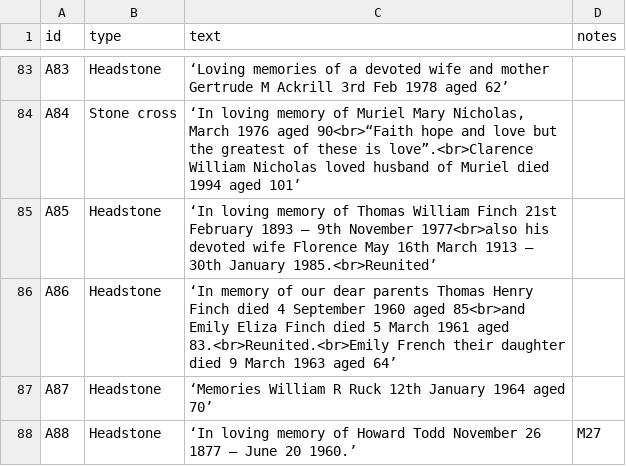
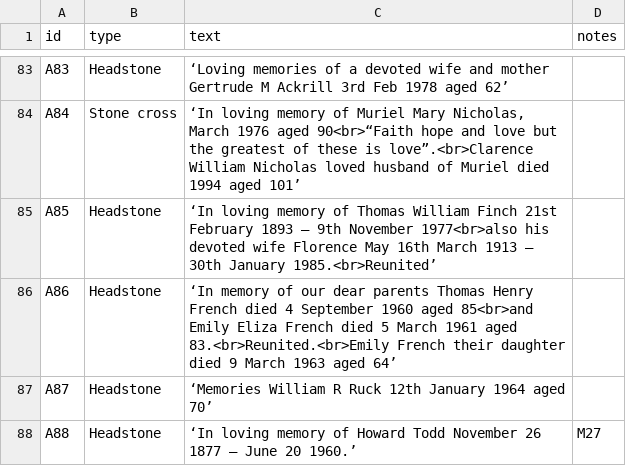
Before and after one commit to theoosborn/west-malvern-churchyard, a CSV file: _data/graves.csv, drawn as a sheet; only a part is shown, gaps mark what is left out.

Commit message:
Update graves.csv
Corrects grave A86 surname from Finch to French.

```diff
--- a/_data/graves.csv
+++ b/_data/graves.csv
@@ -85,3 +85,3 @@ A84,Stone cross,"‘In loving memory of Muriel Mary Nicholas, March 1976 aged 90
 A85,Headstone,‘In loving memory of Thomas William Finch 21st February 1893 – 9th November 1977<br>also his devoted wife Florence May 16th March 1913 – 30th January 1985.<br>Reunited’,
-A86,Headstone,‘In memory of our dear parents Thomas Henry Finch died 4 September 1960 aged 85<br>and Emily Eliza Finch died 5 March 1961 aged 83.<br>Reunited.<br>Emily French their daughter died 9 March 1963 aged 64’,
+A86,Headstone,‘In memory of our dear parents Thomas Henry French died 4 September 1960 aged 85<br>and Emily Eliza French died 5 March 1961 aged 83.<br>Reunited.<br>Emily French their daughter died 9 March 1963 aged 64’,
 A87,Headstone,‘Memories William R Ruck 12th January 1964 aged 70’,
```
